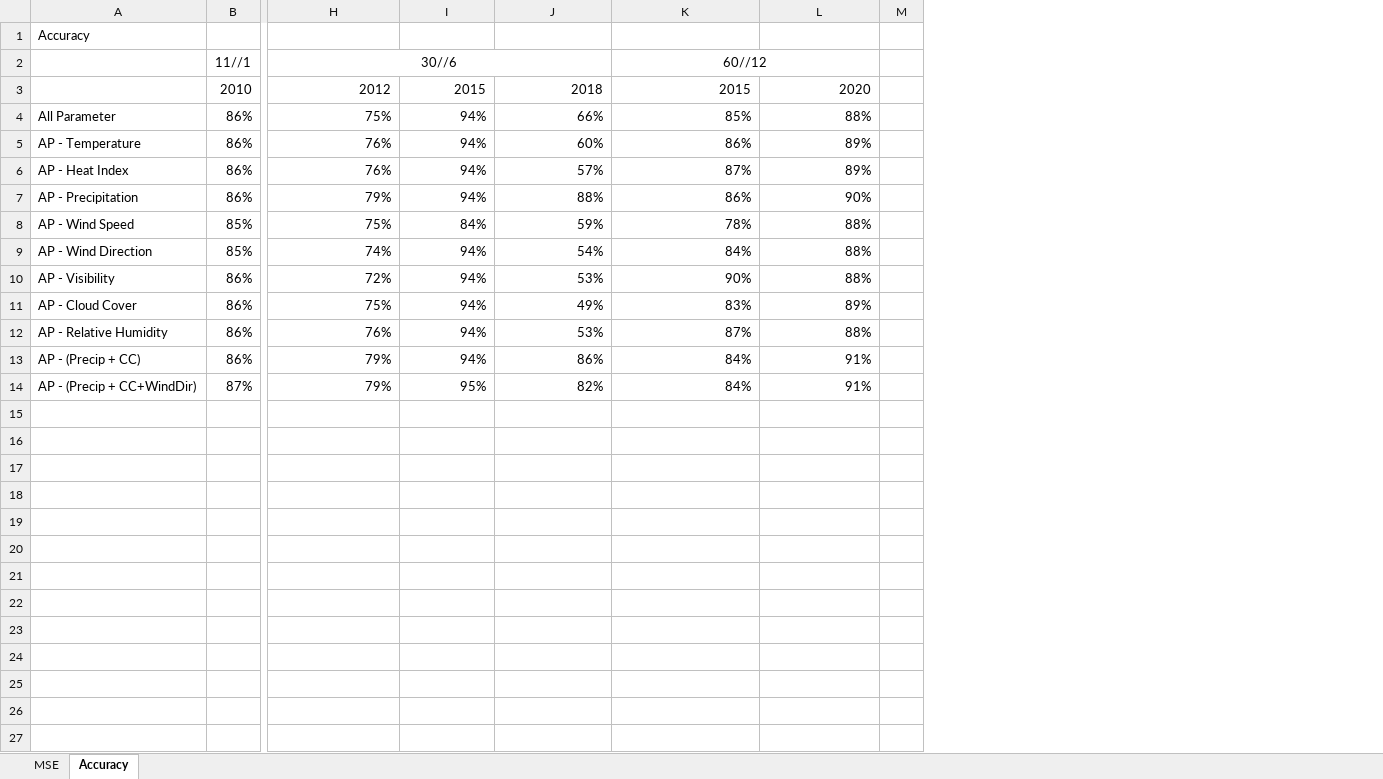
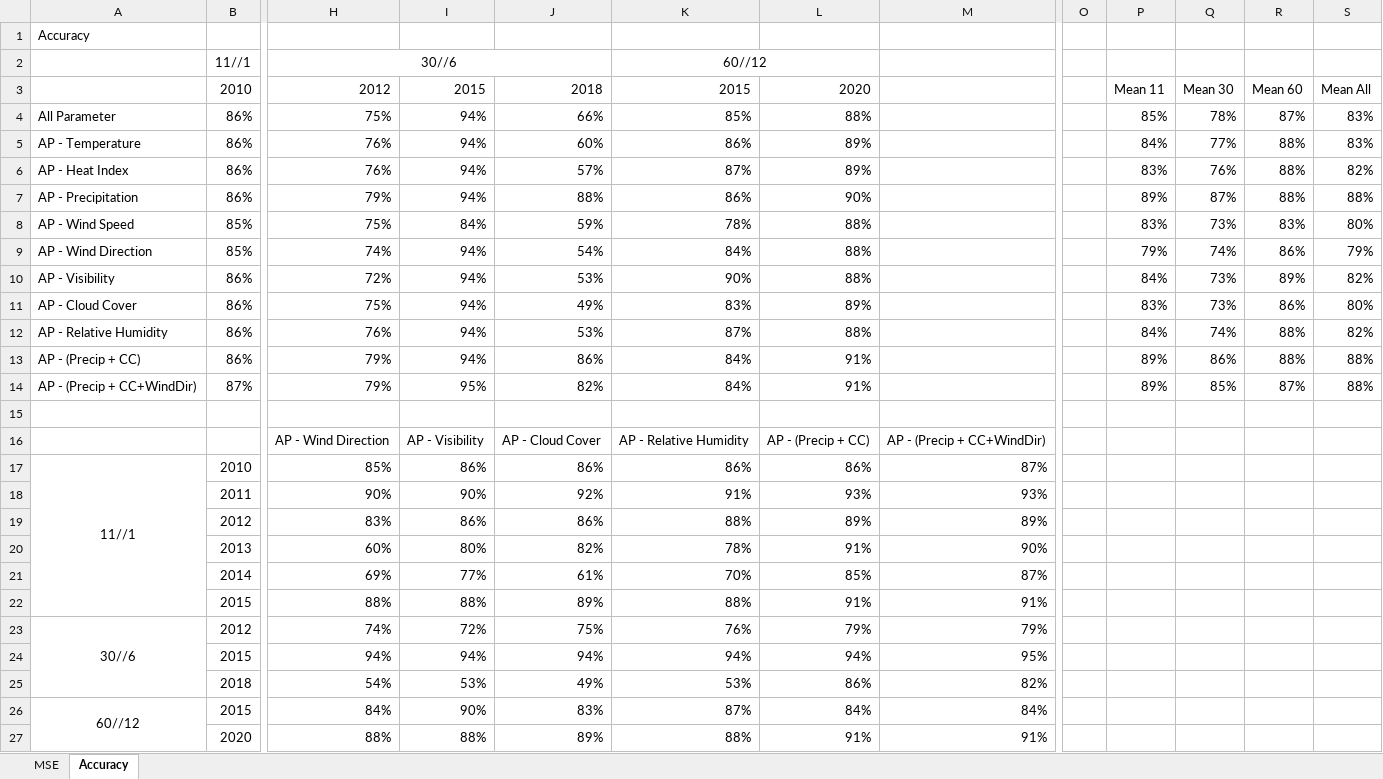
Before and after one commit to RagilBA/S1-Thesis-Github, an Excel workbook: Draft Thesis/Final Data.xlsx, sheet Accuracy, drawn as a sheet; only a part is shown, gaps mark what is left out; values as stored, in another font and other column widths than the file's, no borders; conditional formats not drawn; removed rows and columns are numbered as before the commit, all else as after; rows hold the shown columns only; the diff names each change by its address in the sheet, - before the commit and + after, or states it on an @@ line.

```diff
--- a/Draft Thesis/Final Data.xlsx (sheet Accuracy)
+++ b/Draft Thesis/Final Data.xlsx (sheet Accuracy)
-column M, empty
+column M, empty
+column O, empty
+column P, rows 3-14: Mean 11 | 85% | 84% | 83% | 89% | 83% | 79% | 84% | 83% | 84% | 89% | 89%
+column Q, rows 3-14: Mean 30 | 78% | 77% | 76% | 87% | 73% | 74% | 73% | 73% | 74% | 86% | 85%
+column R, rows 3-14: Mean 60 | 87% | 88% | 88% | 88% | 83% | 86% | 89% | 86% | 88% | 88% | 87%
+column S, rows 3-14: Mean All | 83% | 83% | 82% | 88% | 80% | 79% | 82% | 80% | 82% | 88% | 88%
+row 15: (empty)
+row 16:  |  | AP - Wind Direction | AP - Visibility | AP - Cloud Cover | AP - Relative Humidity | AP - (Precip + CC) | AP - (Precip + CC+WindDir)
+row 17: 11//1 | 2010 | 85% | 86% | 86% | 86% | 86% | 87%
+row 18:  | 2011 | 90% | 90% | 92% | 91% | 93% | 93%
+row 19:  | 2012 | 83% | 86% | 86% | 88% | 89% | 89%
+row 20:  | 2013 | 60% | 80% | 82% | 78% | 91% | 90%
+row 21:  | 2014 | 69% | 77% | 61% | 70% | 85% | 87%
+row 22:  | 2015 | 88% | 88% | 89% | 88% | 91% | 91%
+row 23: 30//6 | 2012 | 74% | 72% | 75% | 76% | 79% | 79%
+row 24:  | 2015 | 94% | 94% | 94% | 94% | 94% | 95%
+row 25:  | 2018 | 54% | 53% | 49% | 53% | 86% | 82%
+row 26: 60//12 | 2015 | 84% | 90% | 83% | 87% | 84% | 84%
+row 27:  | 2020 | 88% | 88% | 89% | 88% | 91% | 91%
```
Also changed, not shown: sheet MSE, charts or pictures, 18 other files.
